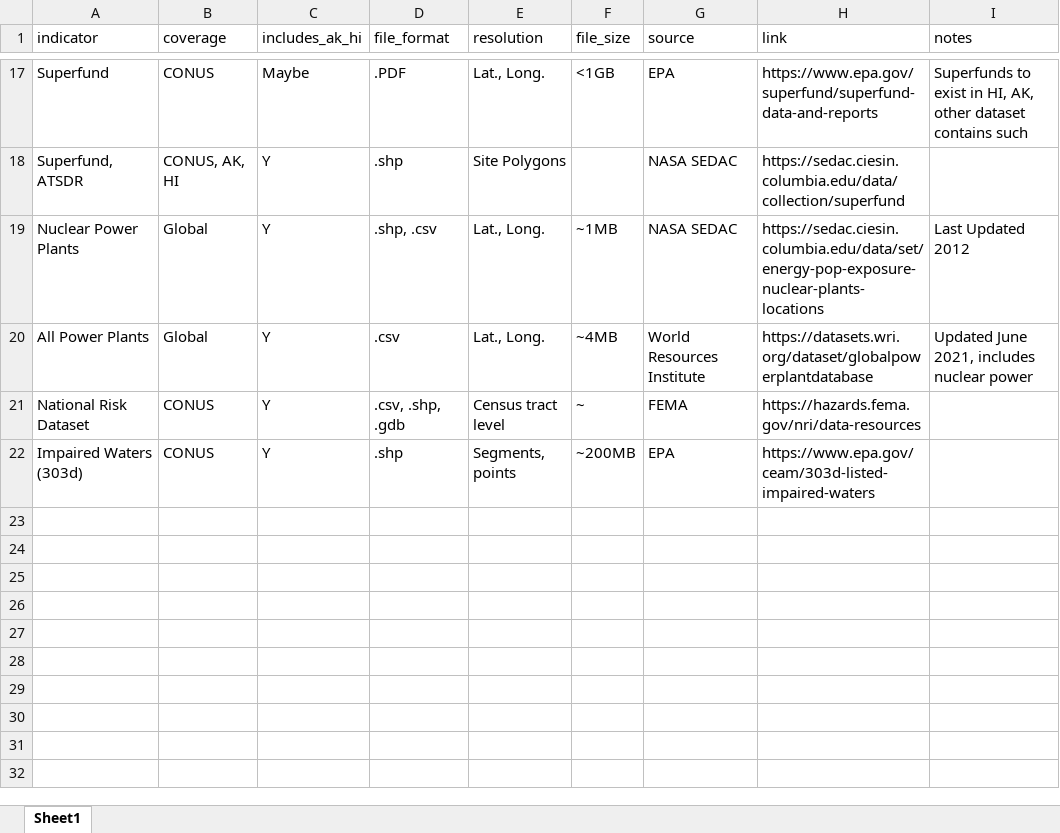
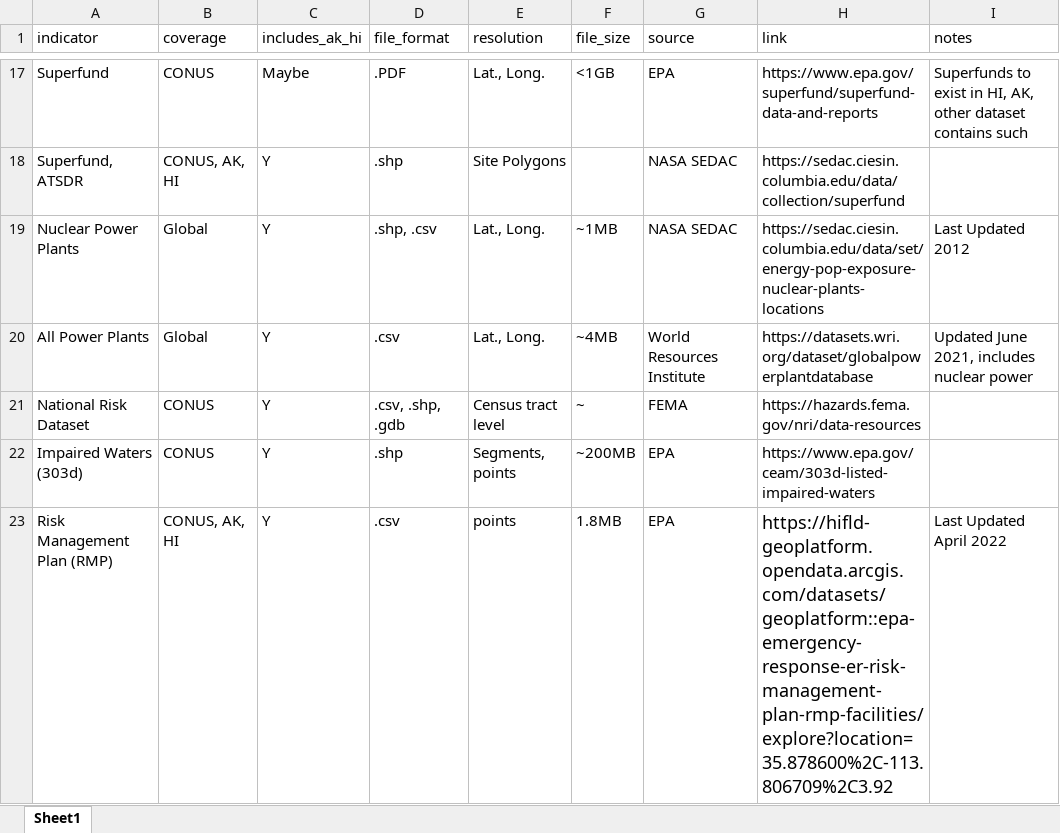
Before and after one commit to GeospatialCentroid/NASA-prison-EJ, an Excel workbook: doc/indicator_search.xlsx, sheet Sheet1, drawn as a sheet; only a part is shown, gaps mark what is left out; values as stored, in another font and other column widths than the file's, no borders; the diff names each change by its address in the sheet, - before the commit and + after, or states it on an @@ line.

Commit message:
update RMP data source

```diff
--- a/doc/indicator_search.xlsx (sheet Sheet1)
+++ b/doc/indicator_search.xlsx (sheet Sheet1)
+row 23: Risk Management Plan (RMP) | CONUS, AK, HI | Y | .csv | points | 1.8MB | EPA | https://hifld-geoplatform.opendata.arcgis.com/datasets/geoplatform::epa-emergency-response-er-risk-management-plan-rmp-facilities/explore?location=35.878600%2C-113.806709%2C3.92 | Last Updated April 2022
```
